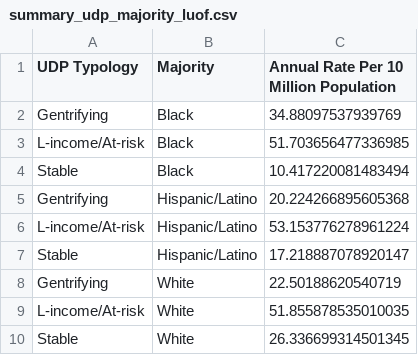
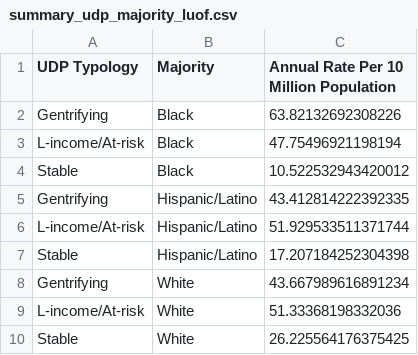
Before and after one commit to matthewacarson/udp_expansion, a CSV file: summary_udp_majority_luof.csv, drawn as a sheet.

```diff
--- a/summary_udp_majority_luof.csv
+++ b/summary_udp_majority_luof.csv
@@ -1,10 +1,10 @@
 UDP Typology,Majority,Annual Rate Per 10 Million Population
-Gentrifying,Black,34.88097537939769
-L-income/At-risk,Black,51.703656477336985
-Stable,Black,10.417220081483494
-Gentrifying,Hispanic/Latino,20.224266895605368
-L-income/At-risk,Hispanic/Latino,53.153776278961224
-Stable,Hispanic/Latino,17.218887078920147
-Gentrifying,White,22.50188620540719
-L-income/At-risk,White,51.855878535010035
-Stable,White,26.336699314501345
+Gentrifying,Black,63.82132692308226
+L-income/At-risk,Black,47.75496921198194
+Stable,Black,10.522532943420012
+Gentrifying,Hispanic/Latino,43.412814222392335
+L-income/At-risk,Hispanic/Latino,51.929533511371744
+Stable,Hispanic/Latino,17.207184252304398
+Gentrifying,White,43.667989616891234
+L-income/At-risk,White,51.33368198332036
+Stable,White,26.225564176375425
```
Also changed, not shown: summary_udp_majority_victim_luof_original.csv, summary_udp_victim_race.csv, 14 other files.
